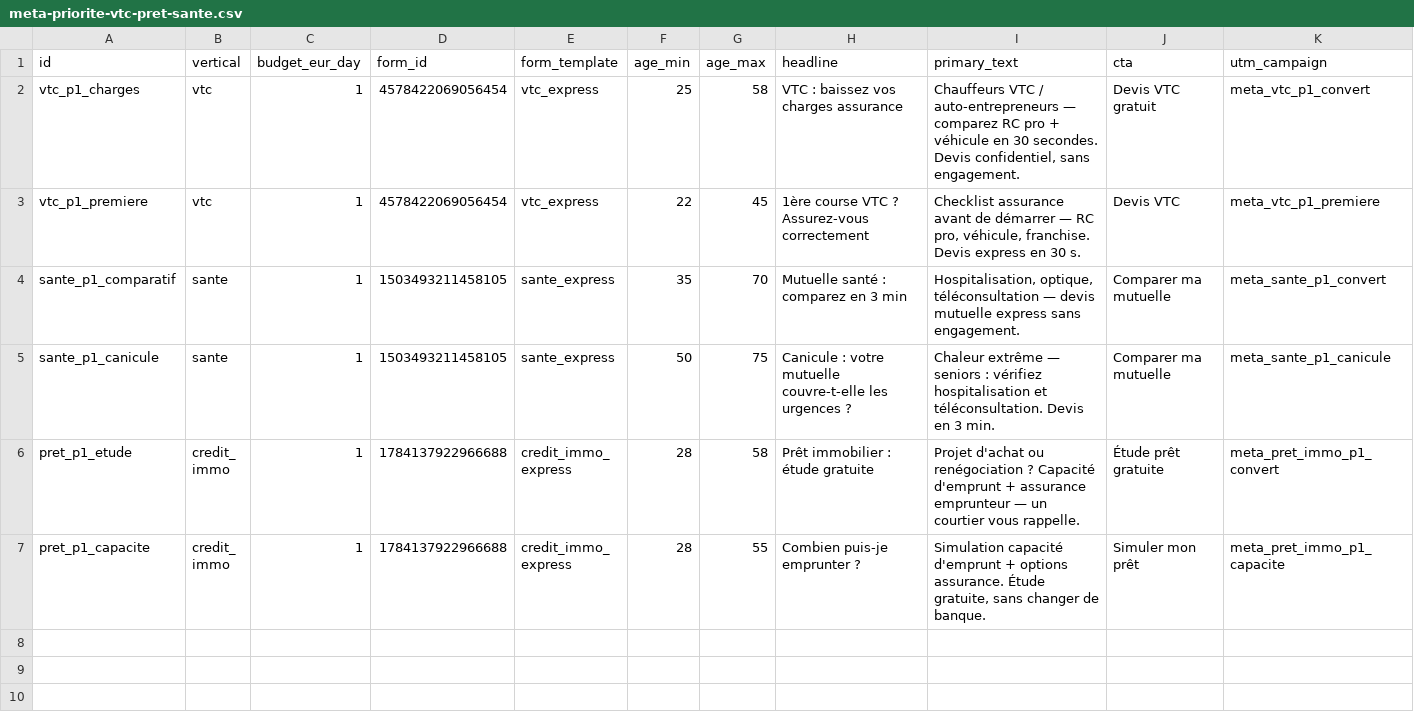
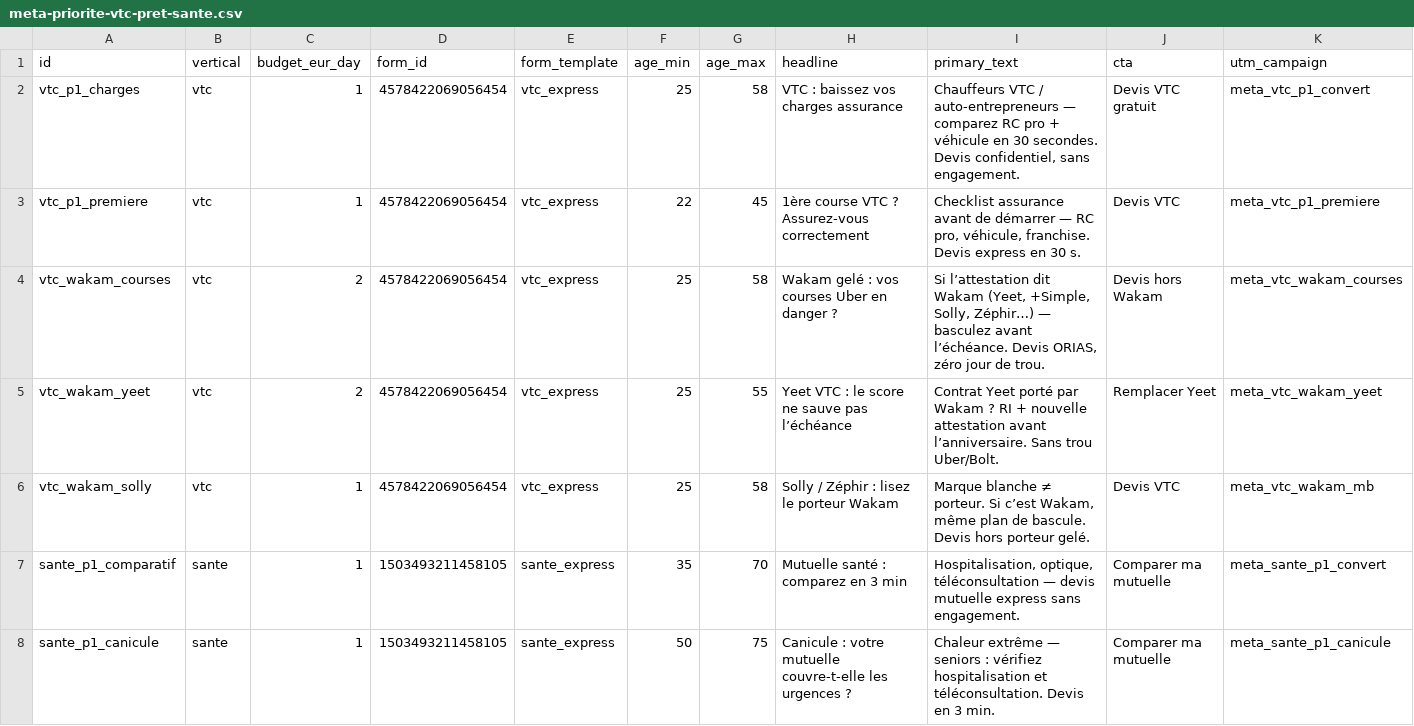
Before and after one commit to Lilw3n/LeadsOpportunities, a CSV file: ads/meta-priorite-vtc-pret-sante.csv, drawn as a sheet; only a part is shown; the shorter side is filled out with more unchanged rows; rows hold the shown columns only; the diff names each change by its address in the sheet, - before the commit and + after, or states it on an @@ line.

```diff
--- a/ads/meta-priorite-vtc-pret-sante.csv
+++ b/ads/meta-priorite-vtc-pret-sante.csv
+row 4: vtc_wakam_courses | vtc | 2 | 4578422069056454 | vtc_express | 25 | 58 | Wakam gelé : vos courses Uber en danger ? | Si l’attestation dit Wakam (Yeet, +Simple, Solly, Zéphir…) — basculez avant l’échéance. Devis ORIAS, zéro jour de trou. | Devis hors Wakam | meta_vtc_wakam_courses
+row 5: vtc_wakam_yeet | vtc | 2 | 4578422069056454 | vtc_express | 25 | 55 | Yeet VTC : le score ne sauve pas l’échéance | Contrat Yeet porté par Wakam ? RI + nouvelle attestation avant l’anniversaire. Sans trou Uber/Bolt. | Remplacer Yeet | meta_vtc_wakam_yeet
+row 6: vtc_wakam_solly | vtc | 1 | 4578422069056454 | vtc_express | 25 | 58 | Solly / Zéphir : lisez le porteur Wakam | Marque blanche ≠ porteur. Si c’est Wakam, même plan de bascule. Devis hors porteur gelé. | Devis VTC | meta_vtc_wakam_mb
```
Also changed, not shown: ads/meta-blog-conversions.csv, 15 other files.
